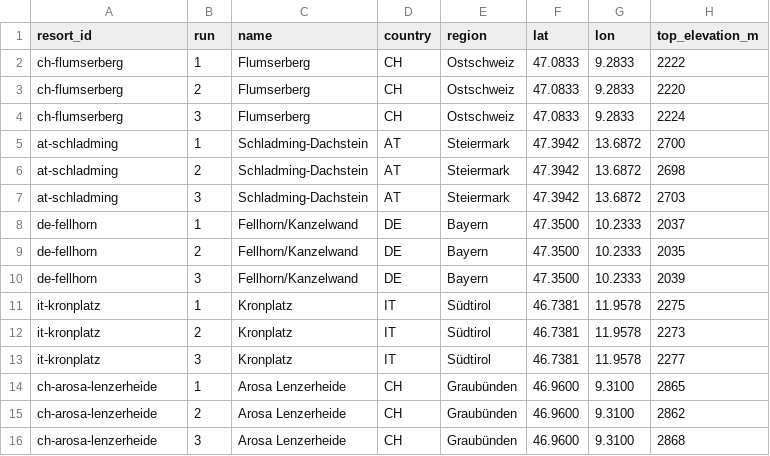
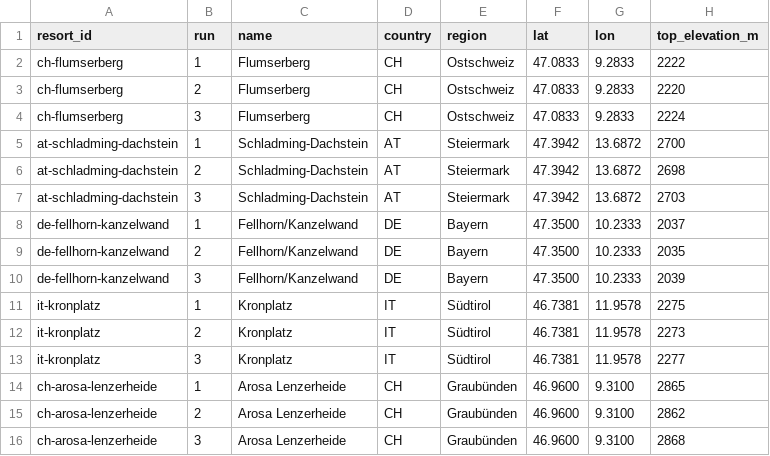
Before and after one commit to trosinde/cas_modul_2_day1_homework-bestes_skigebiet-is-available, a CSV file: contracts/examples/resorts_runs.csv, drawn as a sheet; only a part is shown; the diff names each change by its address in the sheet, - before the commit and + after, or states it on an @@ line.

```diff
--- a/contracts/examples/resorts_runs.csv
+++ b/contracts/examples/resorts_runs.csv
-A5:A7 (resort_id): at-schladming
+A5:A7 (resort_id): at-schladming-dachstein
-A8:A10 (resort_id): de-fellhorn
+A8:A10 (resort_id): de-fellhorn-kanzelwand
```
Also changed, not shown: contracts/examples/clusters.csv, contracts/examples/matches.csv, 18 other files.
